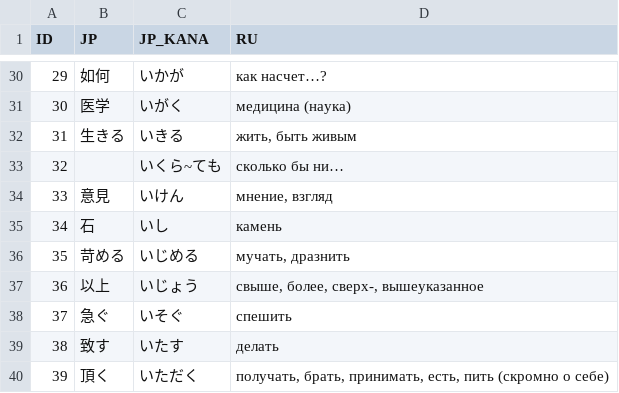
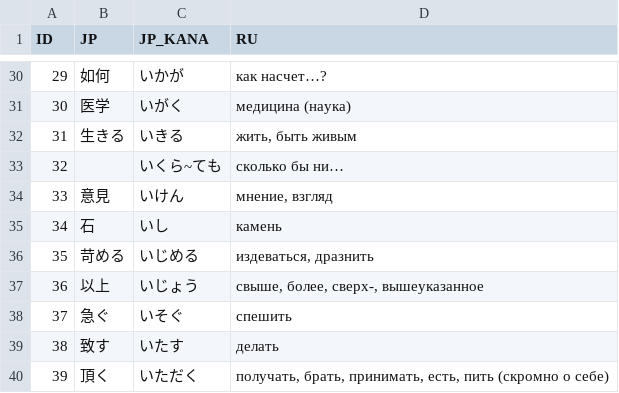
Before and after one commit to gwend/jvocab.data, a CSV file: Vocab_N4.csv, drawn as a sheet; only a part is shown, gaps mark what is left out.

Commit message:
* издеваться

```diff
--- a/Vocab_N4.csv
+++ b/Vocab_N4.csv
@@ -35,3 +35,3 @@ ID;JP;JP_KANA;RU;
 34;石;いし;камень;
-35;苛める;いじめる;мучать, дразнить;
+35;苛める;いじめる;издеваться, дразнить;
 36;以上;いじょう;свыше, более, сверх-, вышеуказанное;
```
